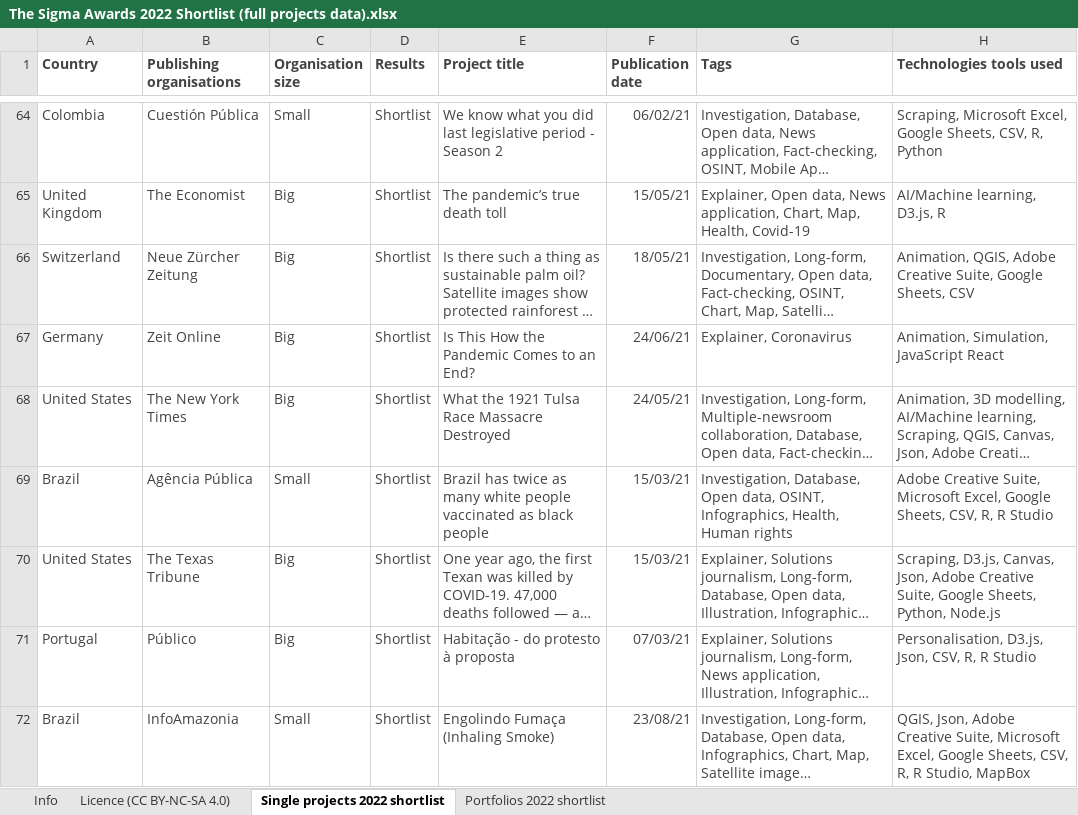
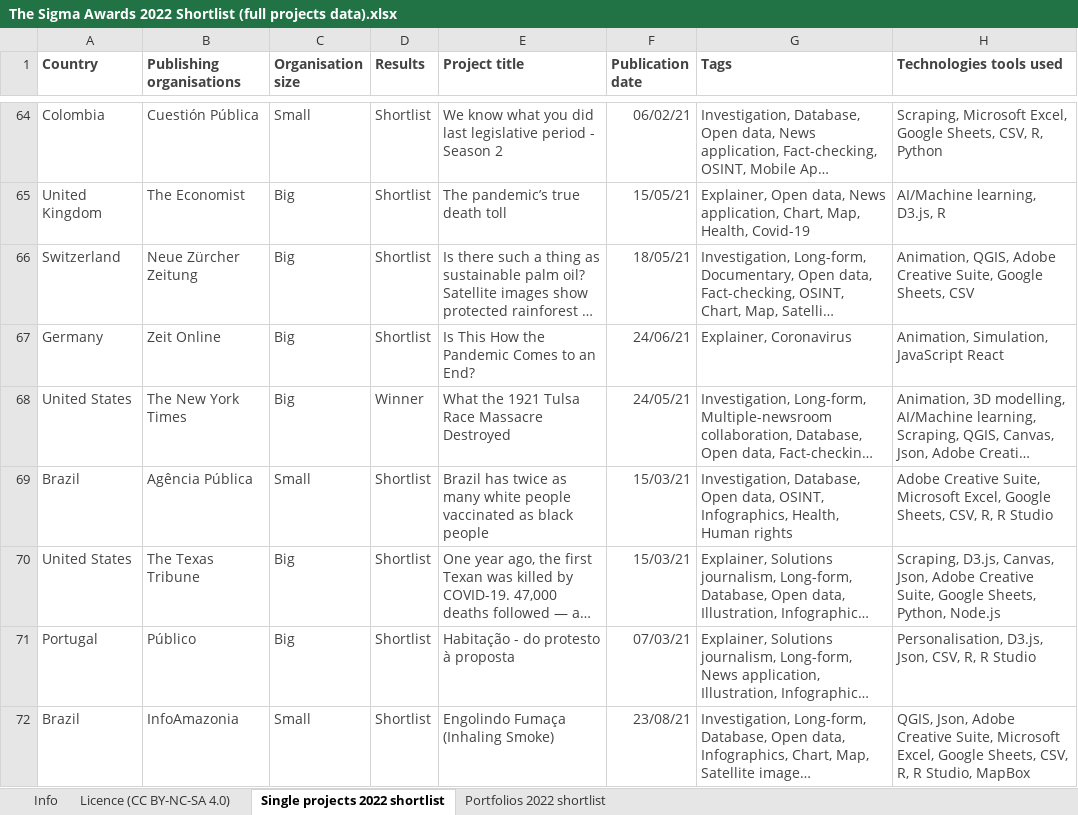
Before and after one commit to Sigma-Awards/shortlist-2022, an Excel workbook: The Sigma Awards 2022 Shortlist (full projects data).xlsx, sheet Single projects 2022 shortlist, drawn as a sheet; only a part is shown, gaps mark what is left out; long unchanged cells end in …; values as stored, in another font and other column widths than the file's, no borders; the diff covers the shown part only; the diff names each change by its address in the sheet, - before the commit and + after, or states it on an @@ line.

Commit message:
2022 winners updated

```diff
--- a/The Sigma Awards 2022 Shortlist (full projects data).xlsx (sheet Single projects 2022 shortlist)
+++ b/The Sigma Awards 2022 Shortlist (full projects data).xlsx (sheet Single projects 2022 shortlist)
-D68 (Results): Shortlist
+D68 (Results): Winner
```
Also changed, not shown: 8 edited cells elsewhere in this sheet, sheet Portfolios 2022 shortlist, 1 other file.
